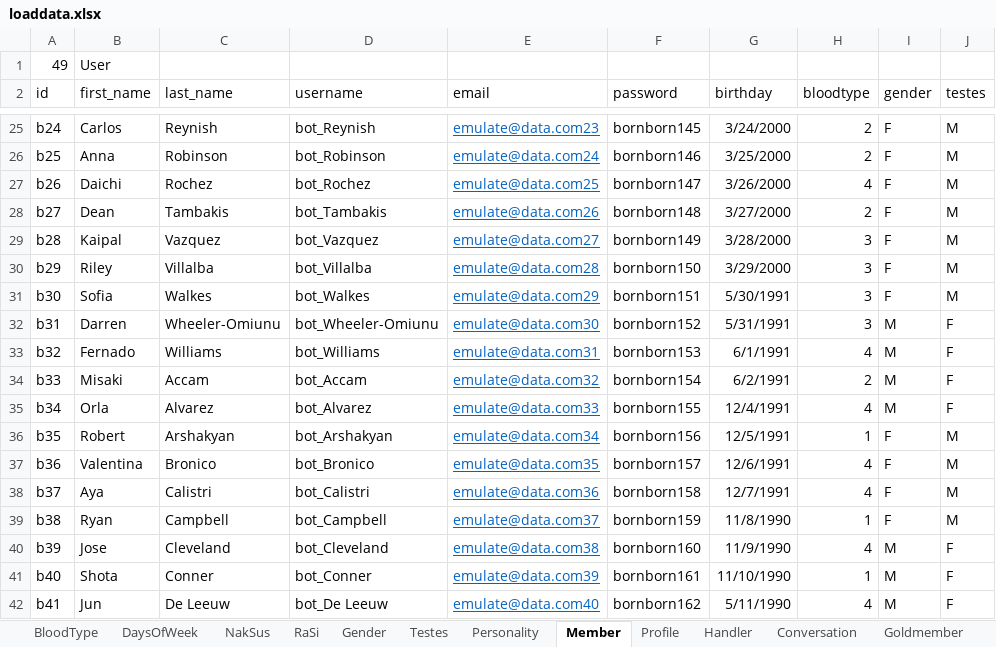
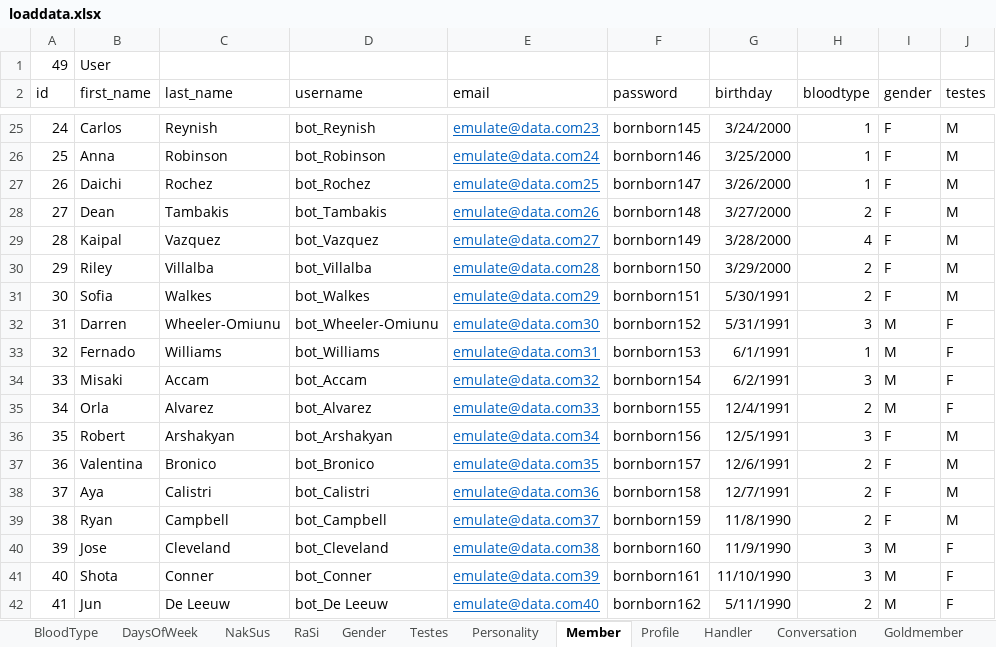
Before and after one commit to projectUBU/taffy, an Excel workbook: xlsx/loaddata.xlsx, sheet Member, drawn as a sheet; only a part is shown, gaps mark what is left out; values as stored, in another font and other column widths than the file's, no borders; the diff covers the shown part only; the diff names each change by its address in the sheet, - before the commit and + after, or states it on an @@ line.

```diff
--- a/xlsx/loaddata.xlsx (sheet Member)
+++ b/xlsx/loaddata.xlsx (sheet Member)
-A25 (id): b24
+A25 (id): 24
-H25:H26 (bloodtype): 2
+H25:H26 (bloodtype): 1
-A26 (id): b25
+A26 (id): 25
-A27 (id): b26
+A27 (id): 26
-H27 (bloodtype): 4
+H27 (bloodtype): 1
-A28 (id): b27
+A28 (id): 27
-A29 (id): b28
+A29 (id): 28
-H29 (bloodtype): 3
+H29 (bloodtype): 4
-A30 (id): b29
+A30 (id): 29
-H30:H31 (bloodtype): 3
+H30:H31 (bloodtype): 2
-A31 (id): b30
+A31 (id): 30
-A32 (id): b31
+A32 (id): 31
-A33 (id): b32
+A33 (id): 32
-H33 (bloodtype): 4
+H33 (bloodtype): 1
-A34 (id): b33
+A34 (id): 33
-H34 (bloodtype): 2
+H34 (bloodtype): 3
-A35 (id): b34
+A35 (id): 34
-H35 (bloodtype): 4
+H35 (bloodtype): 2
-A36 (id): b35
+A36 (id): 35
-H36 (bloodtype): 1
+H36 (bloodtype): 3
-A37 (id): b36
+A37 (id): 36
-H37:H38 (bloodtype): 4
+H37:H38 (bloodtype): 2
-A38 (id): b37
+A38 (id): 37
-A39 (id): b38
+A39 (id): 38
-H39 (bloodtype): 1
+H39 (bloodtype): 2
-A40 (id): b39
+A40 (id): 39
-H40 (bloodtype): 4
+H40 (bloodtype): 3
-A41 (id): b40
+A41 (id): 40
-H41 (bloodtype): 1
+H41 (bloodtype): 3
-A42 (id): b41
+A42 (id): 41
-H42 (bloodtype): 4
+H42 (bloodtype): 2
```
Also changed, not shown: 84 edited cells elsewhere in this sheet, sheet Profile, sheet Conversation, 10 other files.
